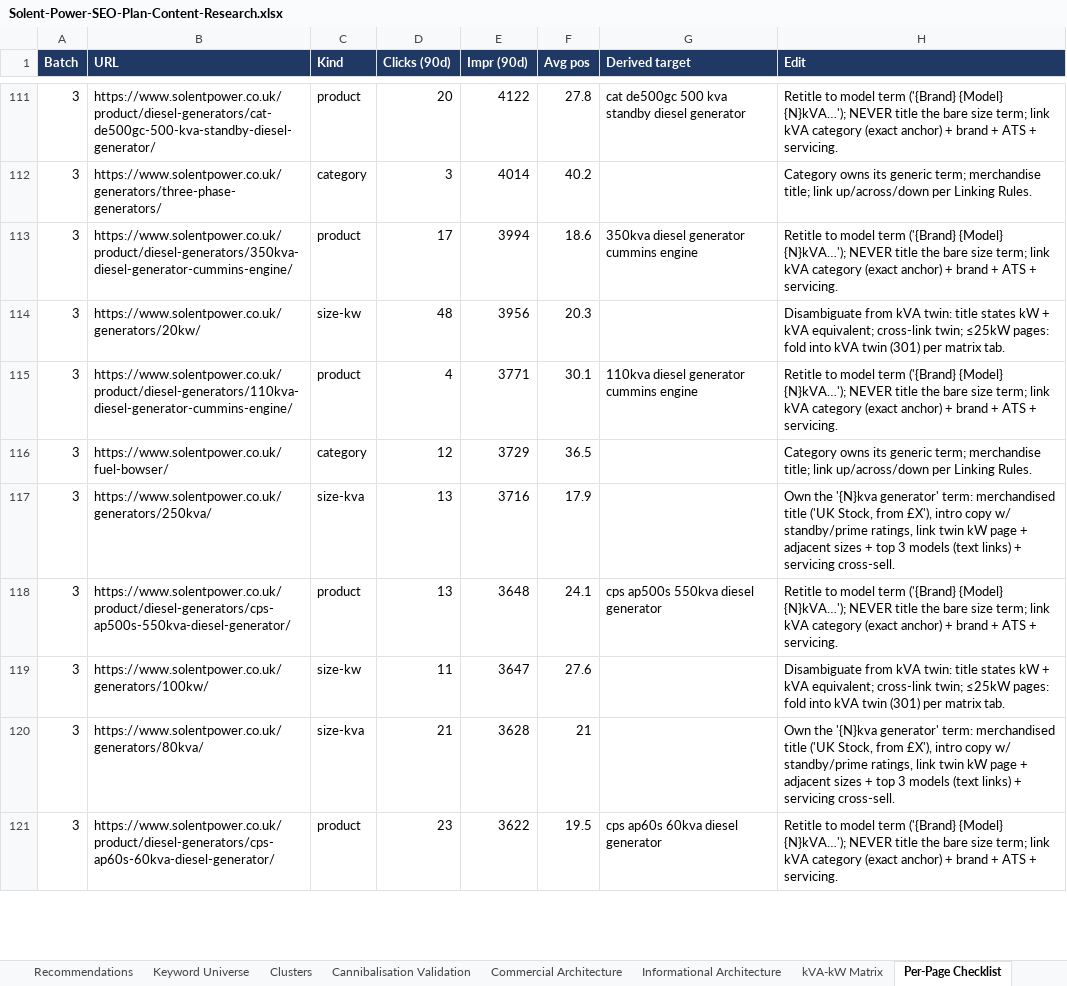
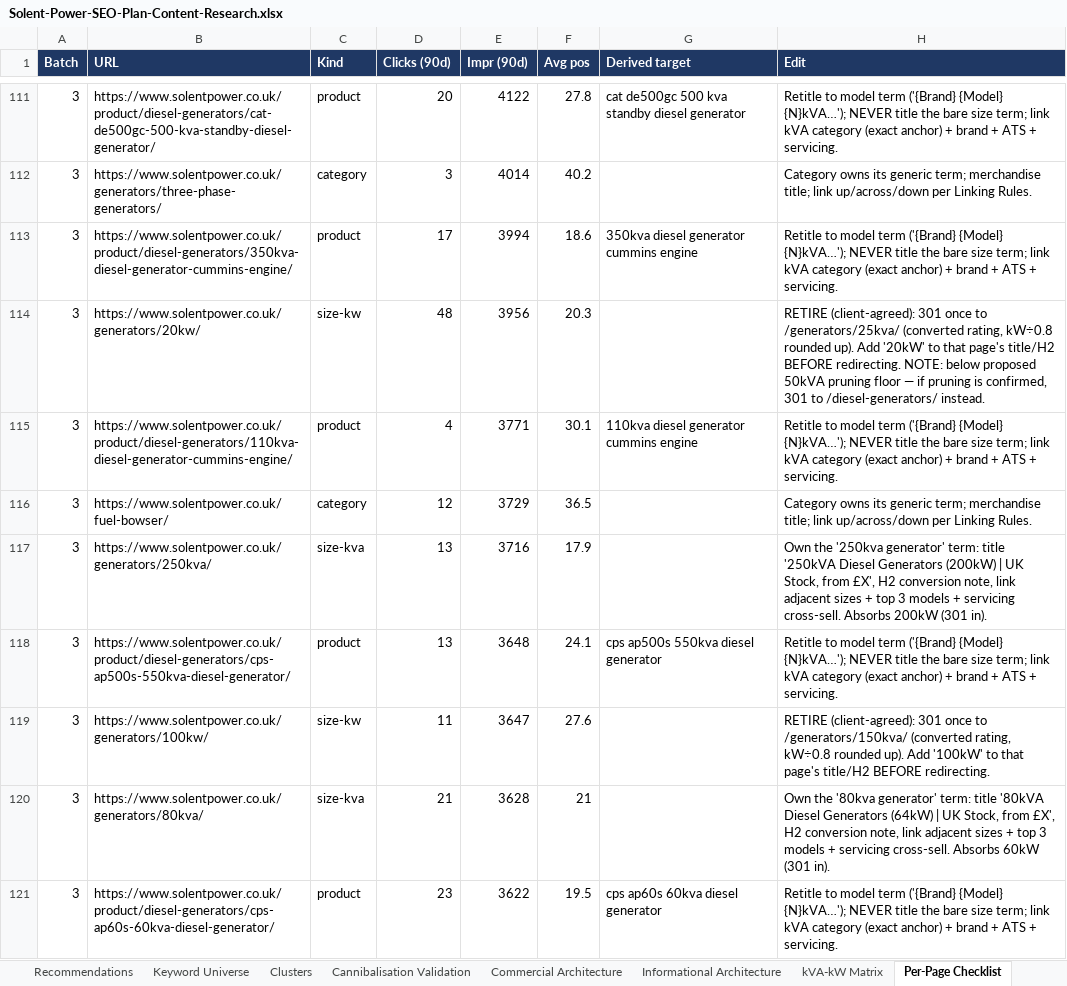
Before and after one commit to tenterms/seoplanner, an Excel workbook: Solent-Power-SEO-Plan-Content-Research.xlsx, sheet Per-Page Checklist, drawn as a sheet; only a part is shown, gaps mark what is left out; values as stored, in another font and other column widths than the file's, no borders; the diff covers the shown part only; the diff names each change by its address in the sheet, - before the commit and + after, or states it on an @@ line.

```diff
--- a/Solent-Power-SEO-Plan-Content-Research.xlsx (sheet Per-Page Checklist)
+++ b/Solent-Power-SEO-Plan-Content-Research.xlsx (sheet Per-Page Checklist)
-H114 (Edit): Disambiguate from kVA twin: title states kW + kVA equivalent; cross-link twin; ≤25kW pages: fold into kVA twin (301) per matrix tab.
+H114 (Edit): RETIRE (client-agreed): 301 once to /generators/25kva/ (converted rating, kW÷0.8 rounded up). Add '20kW' to that page's title/H2 BEFORE redirecting. NOTE: below proposed 50kVA pruning floor — if pruning is confirmed, 301 to /diesel-generators/ instead.
-H117 (Edit): Own the '{N}kva generator' term: merchandised title ('UK Stock, from £X'), intro copy w/ standby/prime ratings, link twin kW page + adjacent sizes + top 3 models (text links) + servicing cross-sell.
+H117 (Edit): Own the '250kva generator' term: title '250kVA Diesel Generators (200kW) | UK Stock, from £X', H2 conversion note, link adjacent sizes + top 3 models + servicing cross-sell. Absorbs 200kW (301 in).
-H119 (Edit): Disambiguate from kVA twin: title states kW + kVA equivalent; cross-link twin; ≤25kW pages: fold into kVA twin (301) per matrix tab.
+H119 (Edit): RETIRE (client-agreed): 301 once to /generators/150kva/ (converted rating, kW÷0.8 rounded up). Add '100kW' to that page's title/H2 BEFORE redirecting.
-H120 (Edit): Own the '{N}kva generator' term: merchandised title ('UK Stock, from £X'), intro copy w/ standby/prime ratings, link twin kW page + adjacent sizes + top 3 models (text links) + servicing cross-sell.
+H120 (Edit): Own the '80kva generator' term: title '80kVA Diesel Generators (64kW) | UK Stock, from £X', H2 conversion note, link adjacent sizes + top 3 models + servicing cross-sell. Absorbs 60kW (301 in).
```
Also changed, not shown: 36 edited cells elsewhere in this sheet, sheet kVA-kW Matrix, sheet Recommendations, sheet Commercial Architecture, sheet Linking & Global Rules, sheet Cannibalisation Validation, 1 other file.
